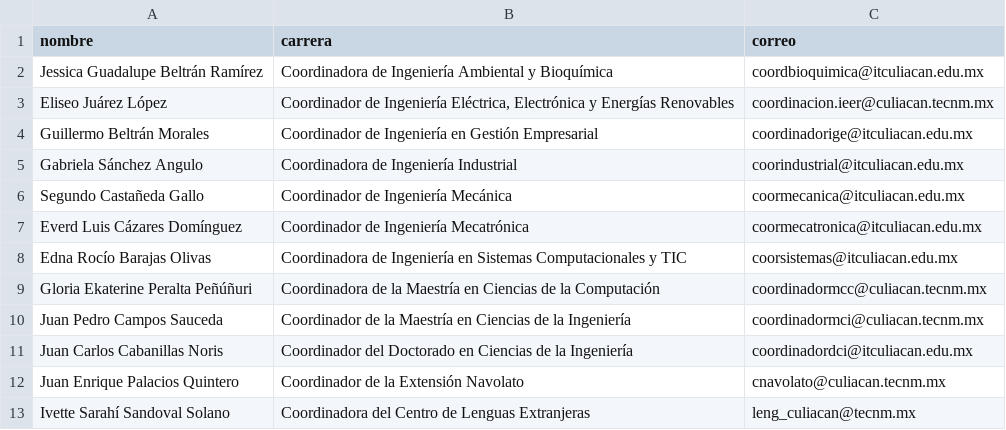
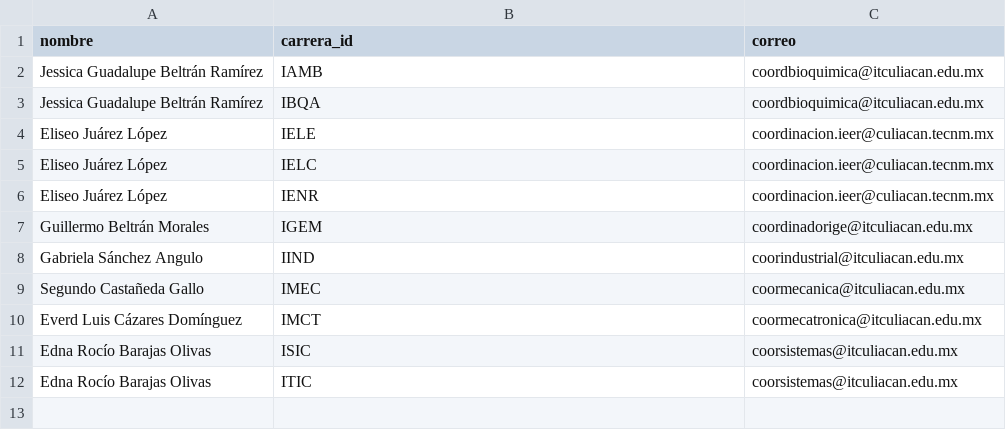
Before and after one commit to emilianohg/laravel-convalidacion, a CSV file: storage/seeders/coordinadores.csv, drawn as a sheet.

```diff
--- a/storage/seeders/coordinadores.csv
+++ b/storage/seeders/coordinadores.csv
@@ -1,13 +1,12 @@
-nombre,carrera,correo
-Jessica Guadalupe Beltrán Ramírez,Coordinadora de Ingeniería Ambiental y Bioquímica,coordbioquimica@itculiacan.edu.mx
-Eliseo Juárez López,"Coordinador de Ingeniería Eléctrica, Electrónica y Energías Renovables",coordinacion.ieer@culiacan.tecnm.mx
-Guillermo Beltrán Morales,Coordinador de Ingeniería en Gestión Empresarial,coordinadorige@itculiacan.edu.mx
-Gabriela Sánchez Angulo,Coordinadora de Ingeniería Industrial,coorindustrial@itculiacan.edu.mx
-Segundo Castañeda Gallo,Coordinador de Ingeniería Mecánica,coormecanica@itculiacan.edu.mx
-Everd Luis Cázares Domínguez,Coordinador de Ingeniería Mecatrónica,coormecatronica@itculiacan.edu.mx
-Edna Rocío Barajas Olivas,Coordinadora de Ingeniería en Sistemas Computacionales y TIC,coorsistemas@itculiacan.edu.mx
-Gloria Ekaterine Peralta Peñúñuri,Coordinadora de la Maestría en Ciencias de la Computación,coordinadormcc@culiacan.tecnm.mx
-Juan Pedro Campos Sauceda,Coordinador de la Maestría en Ciencias de la Ingeniería,coordinadormci@culiacan.tecnm.mx
-Juan Carlos Cabanillas Noris,Coordinador del Doctorado en Ciencias de la Ingeniería,coordinadordci@itculiacan.edu.mx
-Juan Enrique Palacios Quintero,Coordinador de la Extensión Navolato,cnavolato@culiacan.tecnm.mx
-Ivette Sarahí Sandoval Solano,Coordinadora del Centro de Lenguas Extranjeras,leng_culiacan@tecnm.mx
+nombre,carrera_id,correo
+Jessica Guadalupe Beltrán Ramírez,IAMB,coordbioquimica@itculiacan.edu.mx
+Jessica Guadalupe Beltrán Ramírez,IBQA,coordbioquimica@itculiacan.edu.mx
+Eliseo Juárez López,IELE,coordinacion.ieer@culiacan.tecnm.mx
+Eliseo Juárez López,IELC,coordinacion.ieer@culiacan.tecnm.mx
+Eliseo Juárez López,IENR,coordinacion.ieer@culiacan.tecnm.mx
+Guillermo Beltrán Morales,IGEM,coordinadorige@itculiacan.edu.mx
+Gabriela Sánchez Angulo,IIND,coorindustrial@itculiacan.edu.mx
+Segundo Castañeda Gallo,IMEC,coormecanica@itculiacan.edu.mx
+Everd Luis Cázares Domínguez,IMCT,coormecatronica@itculiacan.edu.mx
+Edna Rocío Barajas Olivas,ISIC,coorsistemas@itculiacan.edu.mx
+Edna Rocío Barajas Olivas,ITIC,coorsistemas@itculiacan.edu.mx
```
Also changed, not shown: 22 other files.
